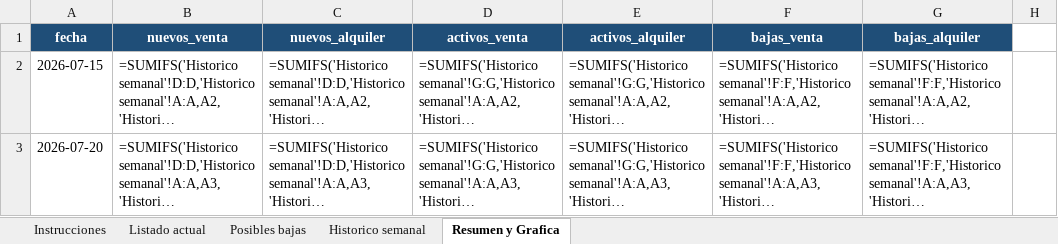
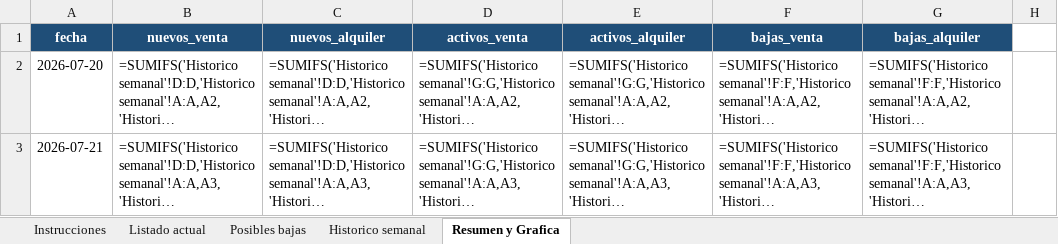
Before and after one commit to togetherviajesapp/Realstate, an Excel workbook: Reporte_Inmuebles_Montevideo.xlsx, sheet Resumen y Grafica, drawn as a sheet; only a part is shown; long unchanged cells end in …; values as stored, in another font and other column widths than the file's, no borders; formulas without a stored value are shown as written; charts and pictures not drawn; the diff names each change by its address in the sheet, - before the commit and + after, or states it on an @@ line.

```diff
--- a/Reporte_Inmuebles_Montevideo.xlsx (sheet Resumen y Grafica)
+++ b/Reporte_Inmuebles_Montevideo.xlsx (sheet Resumen y Grafica)
-A2 (fecha): 2026-07-15
+A2 (fecha): 2026-07-20
-A3 (fecha): 2026-07-20
+A3 (fecha): 2026-07-21
```
Also changed, not shown: sheet Listado actual, sheet Posibles bajas, sheet Historico semanal, sheet Instrucciones, 5 other files.
